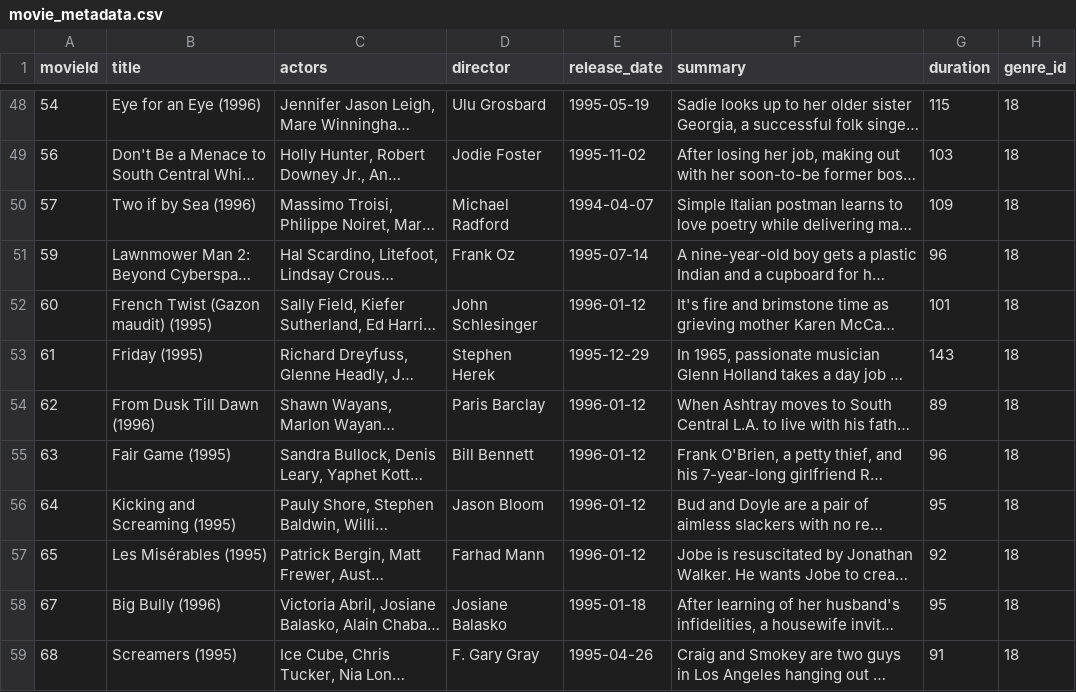
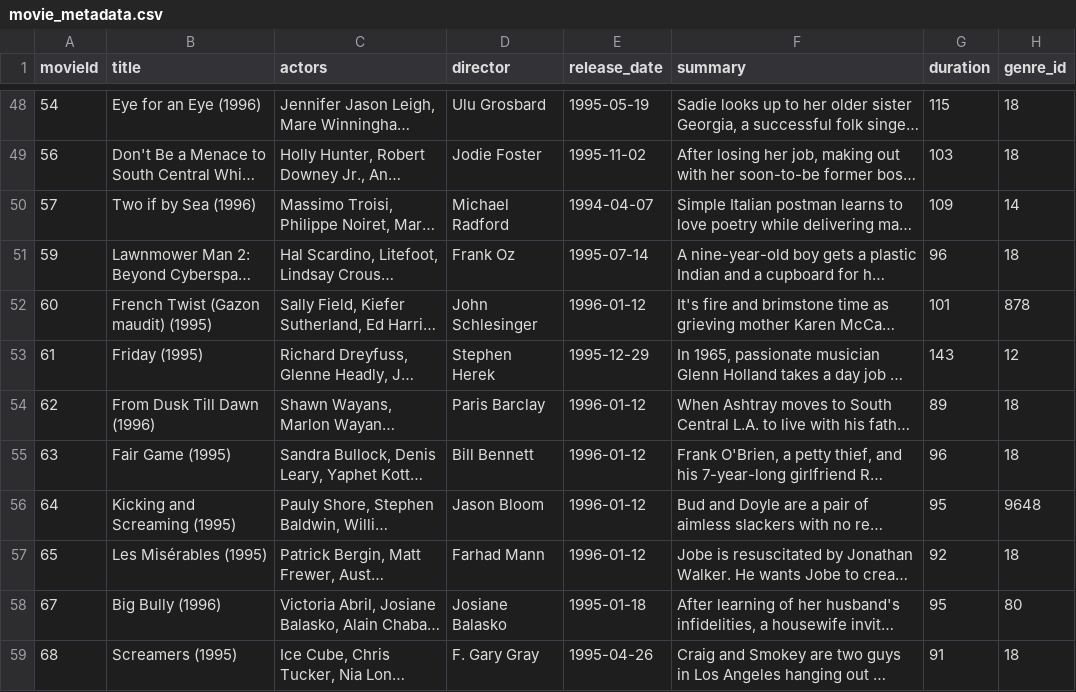
Before and after one commit to vasilismarioskoutsos/uowm, a CSV file: pipeline/dataset/movie_metadata.csv, drawn as a sheet; only a part is shown, gaps mark what is left out; long unchanged cells end in …; the diff covers the shown part only; the diff names each change by its address in the sheet, - before the commit and + after, or states it on an @@ line.

```diff
--- a/pipeline/dataset/movie_metadata.csv
+++ b/pipeline/dataset/movie_metadata.csv
-H50 (genre_id): 18
+H50 (genre_id): 14
-H52 (genre_id): 18
+H52 (genre_id): 878
-H53 (genre_id): 18
+H53 (genre_id): 12
-H56 (genre_id): 18
+H56 (genre_id): 9648
-H58 (genre_id): 18
+H58 (genre_id): 80
```
Also changed, not shown: 49 edited cells elsewhere in this file.
